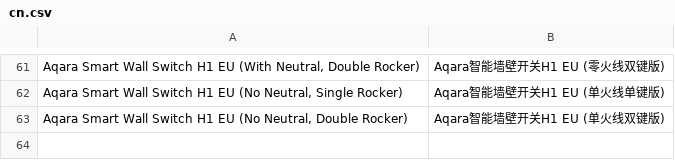
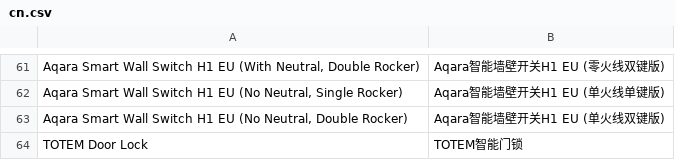
Before and after one commit to SmartThingsCommunity/SmartThingsEdgeDrivers, a CSV file: tools/localizations/cn.csv, drawn as a sheet; only a part is shown, gaps mark what is left out; the diff names each change by its address in the sheet, - before the commit and + after, or states it on an @@ line.

Commit message:
Add fingerprints of TOTEM Door Lock for SmartThingsEdgeDriver (#1431)
* migrate fingerprints of TOTEM Door Lock from DTH to Edge Driver

* Change the profile to 'base-lock'

---------

Co-authored-by: lelandblue <79465613+lelandblue@users.noreply.github.com>

```diff
--- a/tools/localizations/cn.csv
+++ b/tools/localizations/cn.csv
+row 64: TOTEM Door Lock | TOTEM智能门锁
```
Also changed, not shown: 1 other file.
